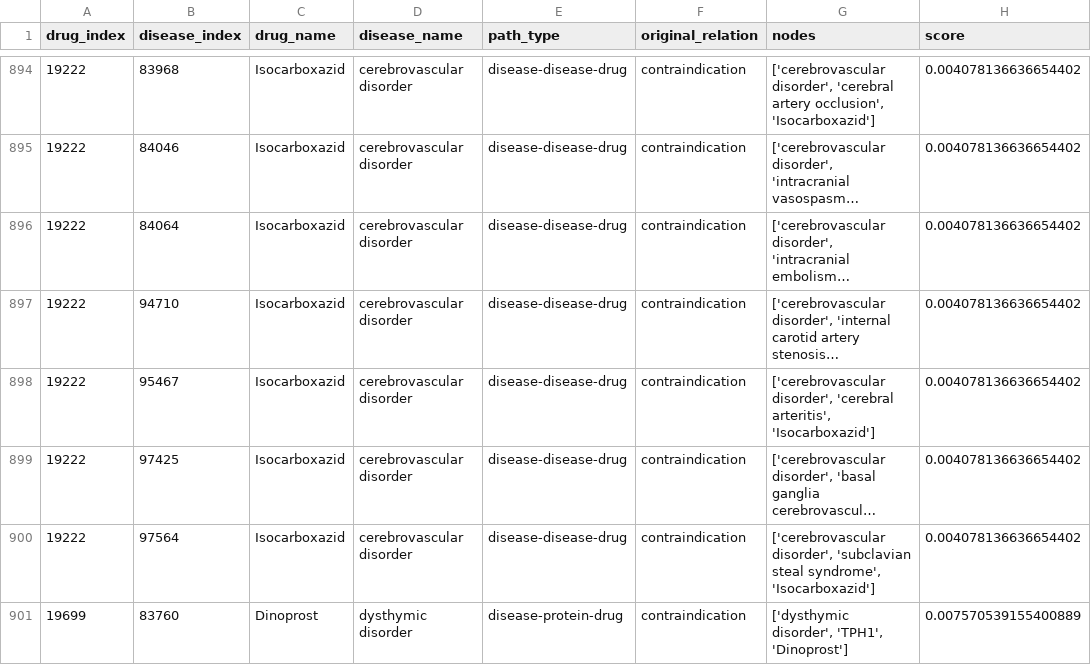
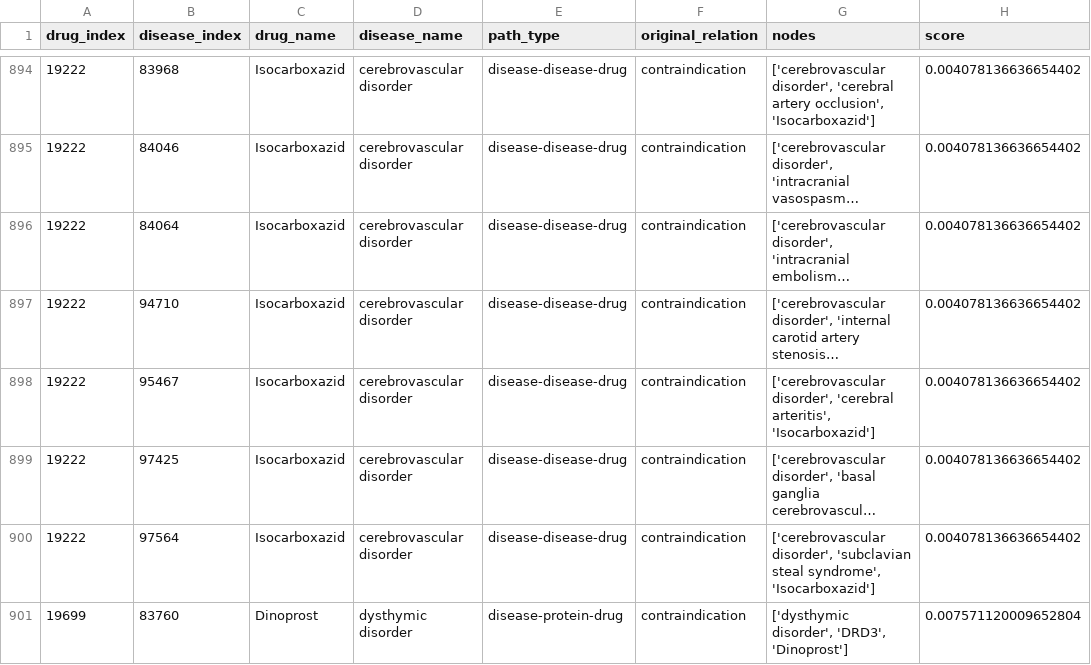
Before and after one commit to jesseliu0913/drug_repurpose, a CSV file: grpo_path/train_paths_sampled_negative.csv, drawn as a sheet; only a part is shown, gaps mark what is left out; long unchanged cells end in …; the diff covers the shown part only.

```diff
--- a/grpo_path/train_paths_sampled_negative.csv
+++ b/grpo_path/train_paths_sampled_negative.csv
@@ -900,2 +900,2 @@ drug_index,disease_index,drug_name,disease_name,path_type,original_relation,node
 19222,97564,Isocarboxazid,cerebrovascular disorder,disease-disease-drug,contraindication,"['cerebrovascular disorder', 'subclavian steal syndrome', 'Isocarboxazid']",0.004078136636654402
-19699,83760,Dinoprost,dysthymic disorder,disease-protein-drug,contraindication,"['dysthymic disorder', 'TPH1', 'Dinoprost']",0.007570539155400889
+19699,83760,Dinoprost,dysthymic disorder,disease-protein-drug,contraindication,"['dysthymic disorder', 'DRD3', 'Dinoprost']",0.007571120009652804
```
Also changed, not shown: 61 edited cells elsewhere in this file, 4 other files.
